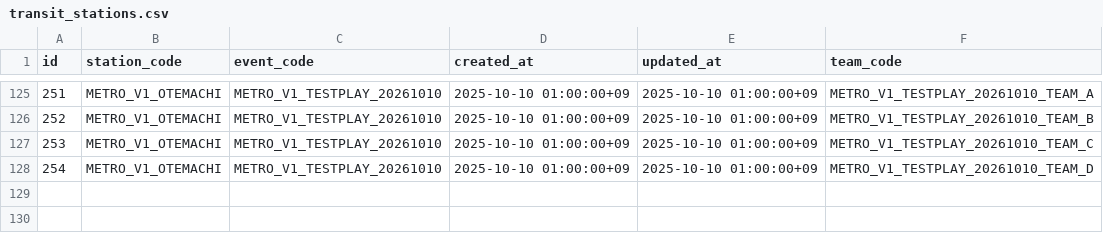
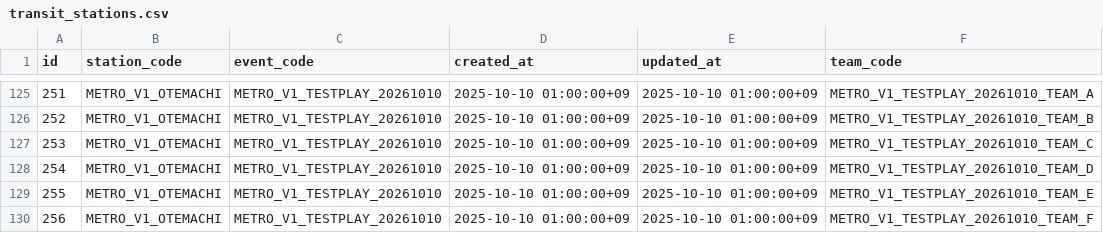
Before and after one commit to wist6ri4-org/realmomotetsu-v2, a CSV file: prisma/csv/transit_stations.csv, drawn as a sheet; only a part is shown, gaps mark what is left out.

```diff
--- a/prisma/csv/transit_stations.csv
+++ b/prisma/csv/transit_stations.csv
@@ -128 +128,3 @@ id,station_code,event_code,created_at,updated_at,team_code
 254,METRO_V1_OTEMACHI,METRO_V1_TESTPLAY_20261010,2025-10-10 01:00:00+09,2025-10-10 01:00:00+09,METRO_V1_TESTPLAY_20261010_TEAM_D
+255,METRO_V1_OTEMACHI,METRO_V1_TESTPLAY_20261010,2025-10-10 01:00:00+09,2025-10-10 01:00:00+09,METRO_V1_TESTPLAY_20261010_TEAM_E
+256,METRO_V1_OTEMACHI,METRO_V1_TESTPLAY_20261010,2025-10-10 01:00:00+09,2025-10-10 01:00:00+09,METRO_V1_TESTPLAY_20261010_TEAM_F
```
Also changed, not shown: prisma/csv/teams.csv, 2 other files.
